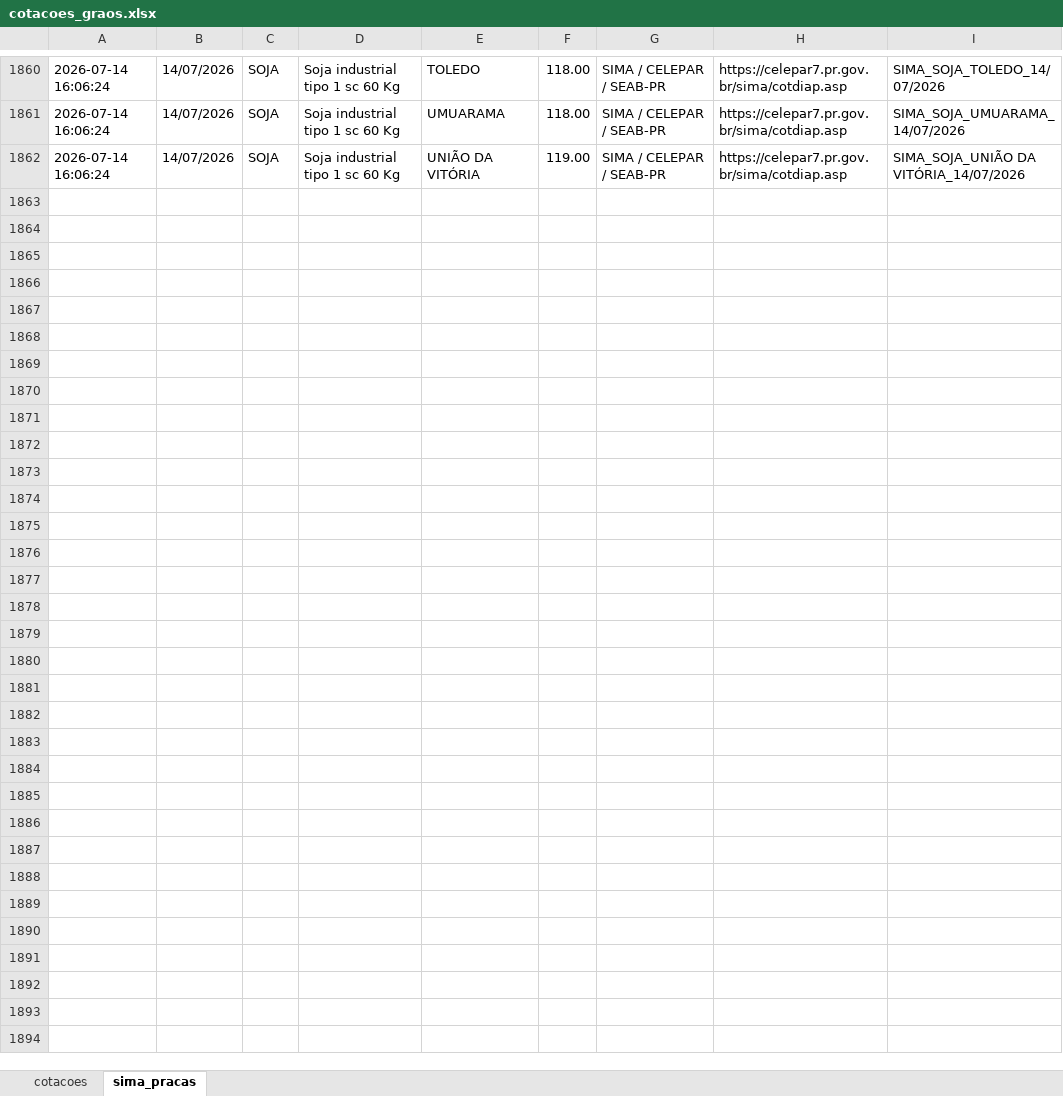
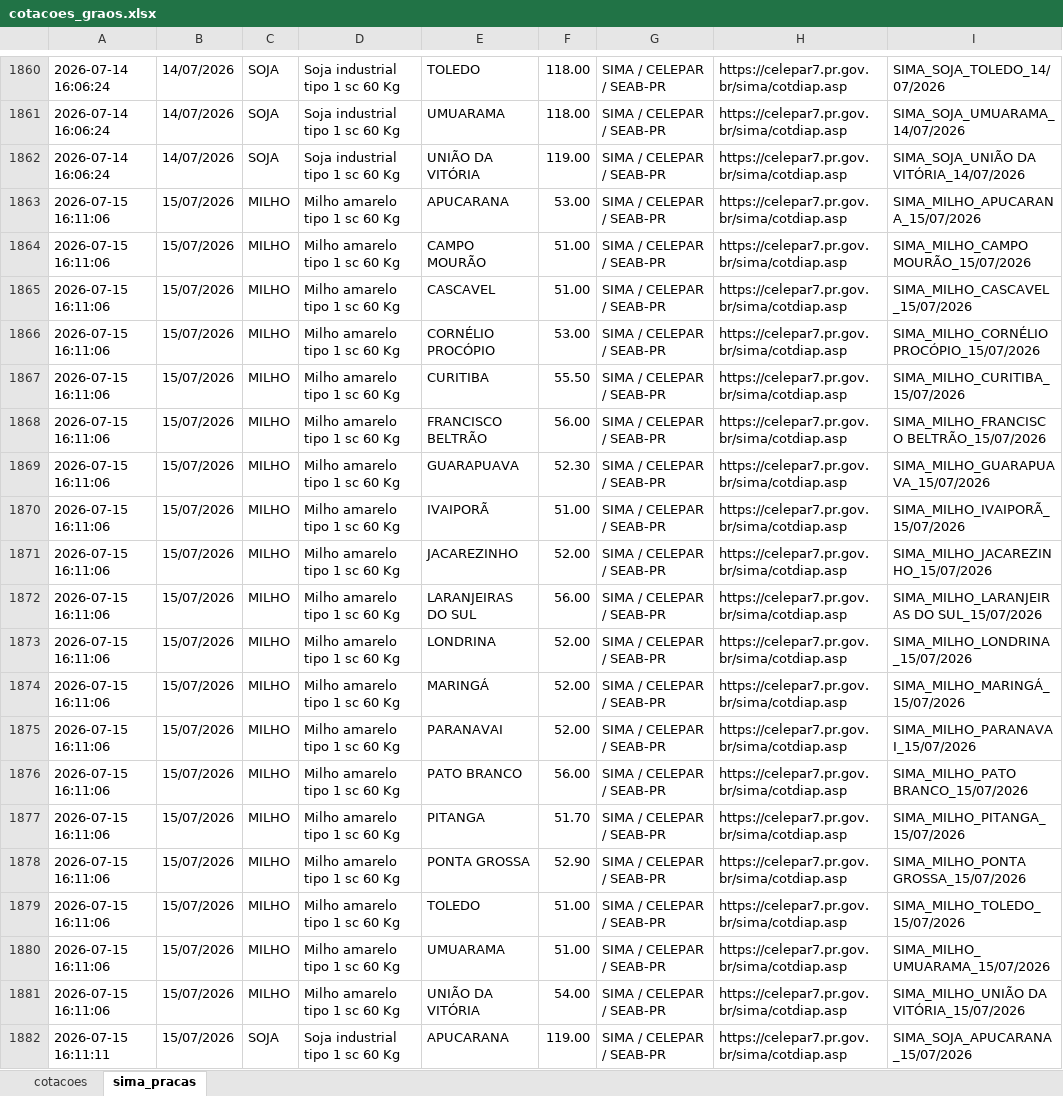
Before and after one commit to agrohara/cotacao-milho-b3, an Excel workbook: cotacoes_graos.xlsx, sheet sima_pracas, drawn as a sheet; only a part is shown, gaps mark what is left out; values as stored, in another font and other column widths than the file's, no borders; table styles not drawn; the diff covers the shown part only; the diff names each change by its address in the sheet, - before the commit and + after, or states it on an @@ line.

```diff
--- a/cotacoes_graos.xlsx (sheet sima_pracas)
+++ b/cotacoes_graos.xlsx (sheet sima_pracas)
+row 1863: 2026-07-15 16:11:06 | 15/07/2026 | MILHO | Milho amarelo tipo 1 sc 60 Kg | APUCARANA | 53.00 | SIMA / CELEPAR / SEAB-PR | https://celepar7.pr.gov.br/sima/cotdiap.asp | SIMA_MILHO_APUCARANA_15/07/2026
+row 1864: 2026-07-15 16:11:06 | 15/07/2026 | MILHO | Milho amarelo tipo 1 sc 60 Kg | CAMPO MOURÃO | 51.00 | SIMA / CELEPAR / SEAB-PR | https://celepar7.pr.gov.br/sima/cotdiap.asp | SIMA_MILHO_CAMPO MOURÃO_15/07/2026
+row 1865: 2026-07-15 16:11:06 | 15/07/2026 | MILHO | Milho amarelo tipo 1 sc 60 Kg | CASCAVEL | 51.00 | SIMA / CELEPAR / SEAB-PR | https://celepar7.pr.gov.br/sima/cotdiap.asp | SIMA_MILHO_CASCAVEL_15/07/2026
+row 1866: 2026-07-15 16:11:06 | 15/07/2026 | MILHO | Milho amarelo tipo 1 sc 60 Kg | CORNÉLIO PROCÓPIO | 53.00 | SIMA / CELEPAR / SEAB-PR | https://celepar7.pr.gov.br/sima/cotdiap.asp | SIMA_MILHO_CORNÉLIO PROCÓPIO_15/07/2026
+row 1867: 2026-07-15 16:11:06 | 15/07/2026 | MILHO | Milho amarelo tipo 1 sc 60 Kg | CURITIBA | 55.50 | SIMA / CELEPAR / SEAB-PR | https://celepar7.pr.gov.br/sima/cotdiap.asp | SIMA_MILHO_CURITIBA_15/07/2026
+row 1868: 2026-07-15 16:11:06 | 15/07/2026 | MILHO | Milho amarelo tipo 1 sc 60 Kg | FRANCISCO BELTRÃO | 56.00 | SIMA / CELEPAR / SEAB-PR | https://celepar7.pr.gov.br/sima/cotdiap.asp | SIMA_MILHO_FRANCISCO BELTRÃO_15/07/2026
+row 1869: 2026-07-15 16:11:06 | 15/07/2026 | MILHO | Milho amarelo tipo 1 sc 60 Kg | GUARAPUAVA | 52.30 | SIMA / CELEPAR / SEAB-PR | https://celepar7.pr.gov.br/sima/cotdiap.asp | SIMA_MILHO_GUARAPUAVA_15/07/2026
+row 1870: 2026-07-15 16:11:06 | 15/07/2026 | MILHO | Milho amarelo tipo 1 sc 60 Kg | IVAIPORÃ | 51.00 | SIMA / CELEPAR / SEAB-PR | https://celepar7.pr.gov.br/sima/cotdiap.asp | SIMA_MILHO_IVAIPORÃ_15/07/2026
+row 1871: 2026-07-15 16:11:06 | 15/07/2026 | MILHO | Milho amarelo tipo 1 sc 60 Kg | JACAREZINHO | 52.00 | SIMA / CELEPAR / SEAB-PR | https://celepar7.pr.gov.br/sima/cotdiap.asp | SIMA_MILHO_JACAREZINHO_15/07/2026
+row 1872: 2026-07-15 16:11:06 | 15/07/2026 | MILHO | Milho amarelo tipo 1 sc 60 Kg | LARANJEIRAS DO SUL | 56.00 | SIMA / CELEPAR / SEAB-PR | https://celepar7.pr.gov.br/sima/cotdiap.asp | SIMA_MILHO_LARANJEIRAS DO SUL_15/07/2026
+row 1873: 2026-07-15 16:11:06 | 15/07/2026 | MILHO | Milho amarelo tipo 1 sc 60 Kg | LONDRINA | 52.00 | SIMA / CELEPAR / SEAB-PR | https://celepar7.pr.gov.br/sima/cotdiap.asp | SIMA_MILHO_LONDRINA_15/07/2026
+row 1874: 2026-07-15 16:11:06 | 15/07/2026 | MILHO | Milho amarelo tipo 1 sc 60 Kg | MARINGÁ | 52.00 | SIMA / CELEPAR / SEAB-PR | https://celepar7.pr.gov.br/sima/cotdiap.asp | SIMA_MILHO_MARINGÁ_15/07/2026
+row 1875: 2026-07-15 16:11:06 | 15/07/2026 | MILHO | Milho amarelo tipo 1 sc 60 Kg | PARANAVAI | 52.00 | SIMA / CELEPAR / SEAB-PR | https://celepar7.pr.gov.br/sima/cotdiap.asp | SIMA_MILHO_PARANAVAI_15/07/2026
+row 1876: 2026-07-15 16:11:06 | 15/07/2026 | MILHO | Milho amarelo tipo 1 sc 60 Kg | PATO BRANCO | 56.00 | SIMA / CELEPAR / SEAB-PR | https://celepar7.pr.gov.br/sima/cotdiap.asp | SIMA_MILHO_PATO BRANCO_15/07/2026
+row 1877: 2026-07-15 16:11:06 | 15/07/2026 | MILHO | Milho amarelo tipo 1 sc 60 Kg | PITANGA | 51.70 | SIMA / CELEPAR / SEAB-PR | https://celepar7.pr.gov.br/sima/cotdiap.asp | SIMA_MILHO_PITANGA_15/07/2026
+row 1878: 2026-07-15 16:11:06 | 15/07/2026 | MILHO | Milho amarelo tipo 1 sc 60 Kg | PONTA GROSSA | 52.90 | SIMA / CELEPAR / SEAB-PR | https://celepar7.pr.gov.br/sima/cotdiap.asp | SIMA_MILHO_PONTA GROSSA_15/07/2026
+row 1879: 2026-07-15 16:11:06 | 15/07/2026 | MILHO | Milho amarelo tipo 1 sc 60 Kg | TOLEDO | 51.00 | SIMA / CELEPAR / SEAB-PR | https://celepar7.pr.gov.br/sima/cotdiap.asp | SIMA_MILHO_TOLEDO_15/07/2026
+row 1880: 2026-07-15 16:11:06 | 15/07/2026 | MILHO | Milho amarelo tipo 1 sc 60 Kg | UMUARAMA | 51.00 | SIMA / CELEPAR / SEAB-PR | https://celepar7.pr.gov.br/sima/cotdiap.asp | SIMA_MILHO_UMUARAMA_15/07/2026
+row 1881: 2026-07-15 16:11:06 | 15/07/2026 | MILHO | Milho amarelo tipo 1 sc 60 Kg | UNIÃO DA VITÓRIA | 54.00 | SIMA / CELEPAR / SEAB-PR | https://celepar7.pr.gov.br/sima/cotdiap.asp | SIMA_MILHO_UNIÃO DA VITÓRIA_15/07/2026
+row 1882: 2026-07-15 16:11:11 | 15/07/2026 | SOJA | Soja industrial tipo 1 sc 60 Kg | APUCARANA | 119.00 | SIMA / CELEPAR / SEAB-PR | https://celepar7.pr.gov.br/sima/cotdiap.asp | SIMA_SOJA_APUCARANA_15/07/2026
```
Also changed, not shown: 18 added rows elsewhere in this sheet.
